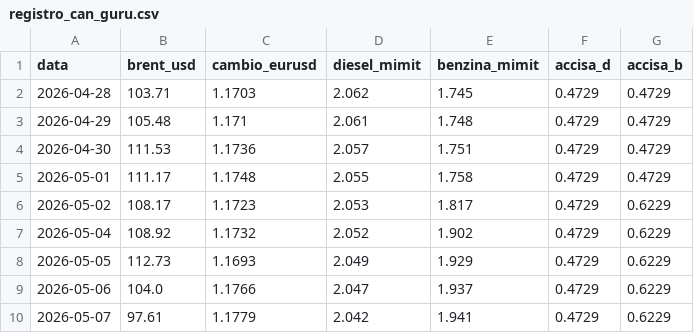
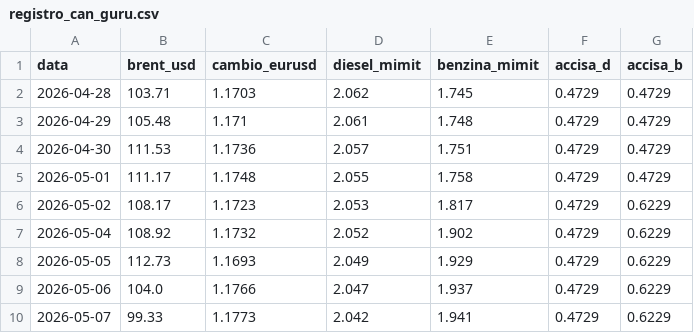
Before and after one commit to Cangurufiles/cangurufiles, a CSV file: registro_can_guru.csv, drawn as a sheet.

```diff
--- a/registro_can_guru.csv
+++ b/registro_can_guru.csv
@@ -9,2 +9,2 @@ data,brent_usd,cambio_eurusd,diesel_mimit,benzina_mimit,accisa_d,accisa_b
 2026-05-06,104.0,1.1766,2.047,1.937,0.4729,0.6229
-2026-05-07,97.61,1.1779,2.042,1.941,0.4729,0.6229
+2026-05-07,99.33,1.1773,2.042,1.941,0.4729,0.6229
```
Also changed, not shown: 3 other files.
